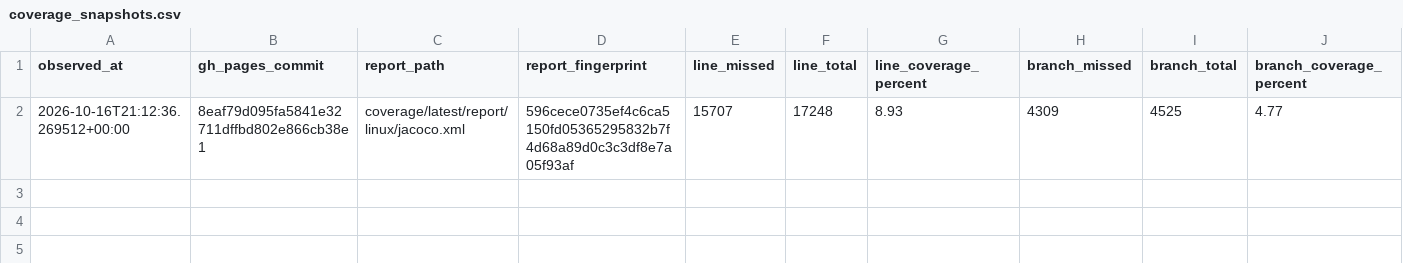
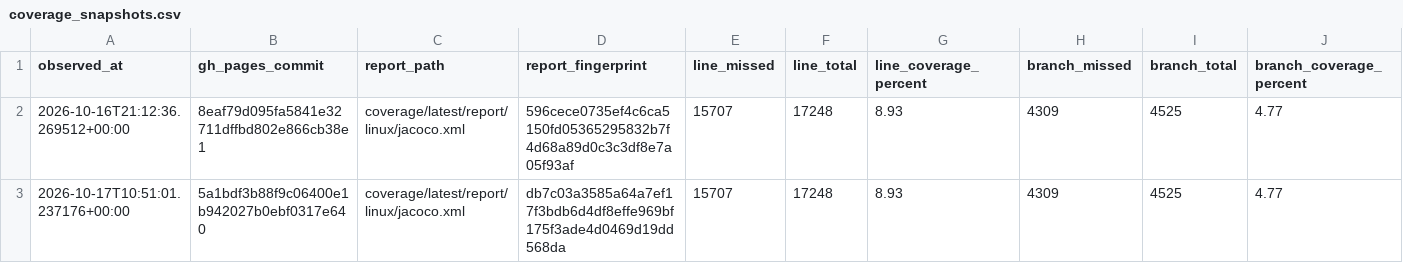
Before and after one commit to tfw-org/tfw-metrics, a CSV file: metrics/coverage_snapshots.csv, drawn as a sheet.

```diff
--- a/metrics/coverage_snapshots.csv
+++ b/metrics/coverage_snapshots.csv
@@ -2 +2,2 @@ observed_at,gh_pages_commit,report_path,report_fingerprint,line_missed,line_tota
 2026-10-16T21:12:36.269512+00:00,8eaf79d095fa5841e32711dffbd802e866cb38e1,coverage/latest/report/linux/jacoco.xml,596cece0735ef4c6ca5150fd05365295832b7f4d68a89d0c3c3df8e7a05f93af,15707,17248,8.93,4309,4525,4.77
+2026-10-17T10:51:01.237176+00:00,5a1bdf3b88f9c06400e1b942027b0ebf0317e640,coverage/latest/report/linux/jacoco.xml,db7c03a3585a64a7ef17f3bdb6d4df8effe969bf175f3ade4d0469d19dd568da,15707,17248,8.93,4309,4525,4.77
```
